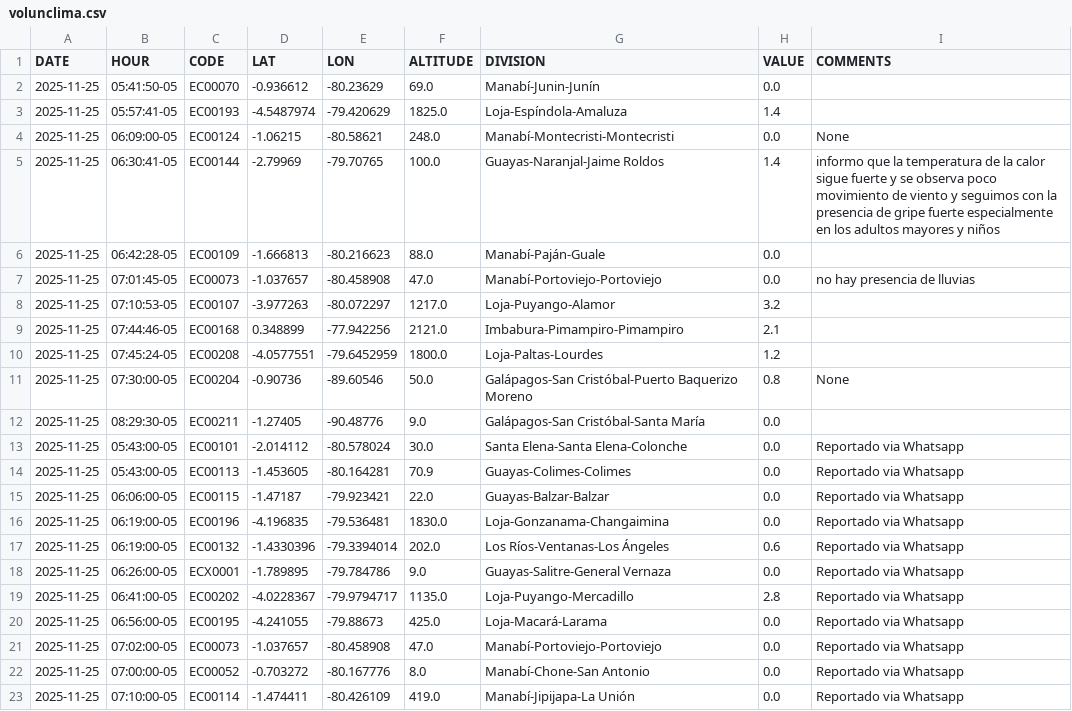
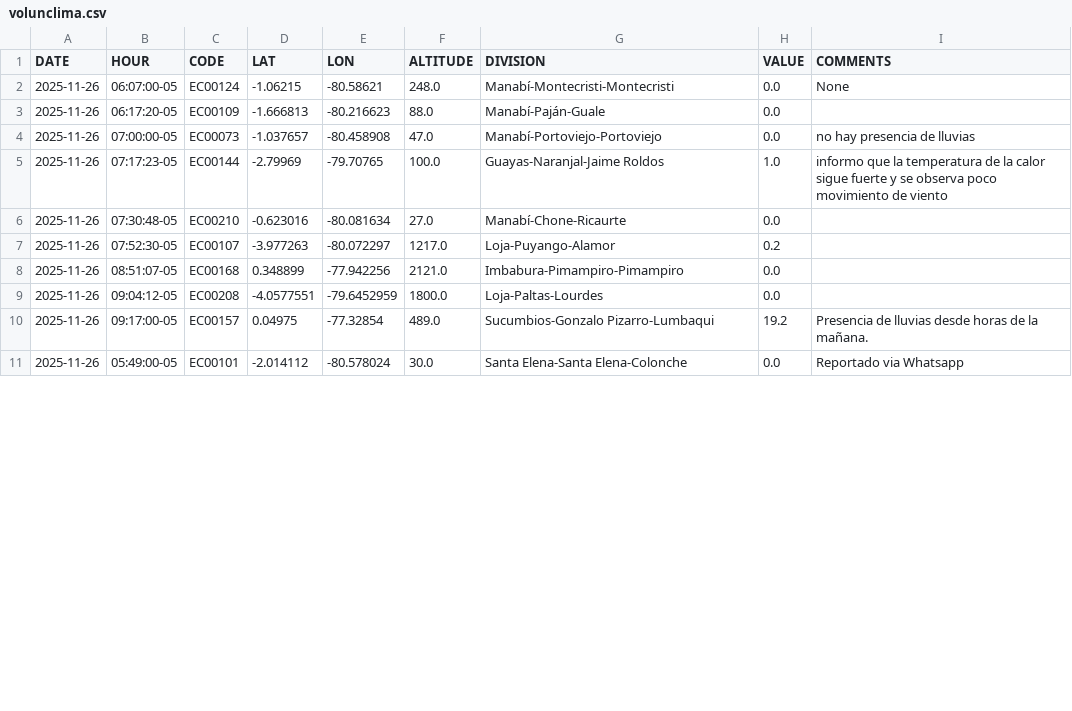
Before and after one commit to DPAINAMHI/tools, a CSV file: volunclima.csv, drawn as a sheet; only a part is shown; the diff covers the shown part only.

```diff
--- a/volunclima.csv
+++ b/volunclima.csv
@@ -1,23 +1,11 @@
 DATE,HOUR,CODE,LAT,LON,ALTITUDE,DIVISION,VALUE,COMMENTS
-2025-11-25,05:41:50-05,EC00070,-0.936612,-80.23629,69.0,Manabí-Junin-Junín,0.0,
-2025-11-25,05:57:41-05,EC00193,-4.5487974,-79.420629,1825.0,Loja-Espíndola-Amaluza,1.4,
-2025-11-25,06:09:00-05,EC00124,-1.06215,-80.58621,248.0,Manabí-Montecristi-Montecristi,0.0,None
-2025-11-25,06:30:41-05,EC00144,-2.79969,-79.70765,100.0,Guayas-Naranjal-Jaime Roldos,1.4,informo que la temperatura de la calor sigue fuerte y se observa poco movimiento de viento y seguimos con la presencia de gripe fuerte especialmente en los adultos mayores y niños
-2025-11-25,06:42:28-05,EC00109,-1.666813,-80.216623,88.0,Manabí-Paján-Guale,0.0,
-2025-11-25,07:01:45-05,EC00073,-1.037657,-80.458908,47.0,Manabí-Portoviejo-Portoviejo,0.0,no hay presencia de lluvias
-2025-11-25,07:10:53-05,EC00107,-3.977263,-80.072297,1217.0,Loja-Puyango-Alamor,3.2,
-2025-11-25,07:44:46-05,EC00168,0.348899,-77.942256,2121.0,Imbabura-Pimampiro-Pimampiro,2.1,
-2025-11-25,07:45:24-05,EC00208,-4.0577551,-79.6452959,1800.0,Loja-Paltas-Lourdes,1.2,
-2025-11-25,07:30:00-05,EC00204,-0.90736,-89.60546,50.0,Galápagos-San Cristóbal-Puerto Baquerizo Moreno,0.8,None
-2025-11-25,08:29:30-05,EC00211,-1.27405,-90.48776,9.0,Galápagos-San Cristóbal-Santa María ,0.0,
-2025-11-25,05:43:00-05,EC00101,-2.014112,-80.578024,30.0,Santa Elena-Santa Elena-Colonche,0.0,Reportado via Whatsapp
-2025-11-25,05:43:00-05,EC00113,-1.453605,-80.164281,70.9,Guayas-Colimes-Colimes,0.0,Reportado via Whatsapp
-2025-11-25,06:06:00-05,EC00115,-1.47187,-79.923421,22.0,Guayas-Balzar-Balzar,0.0,Reportado via Whatsapp
-2025-11-25,06:19:00-05,EC00196,-4.196835,-79.536481,1830.0,Loja-Gonzanama-Changaimina,0.0,Reportado via Whatsapp
-2025-11-25,06:19:00-05,EC00132,-1.4330396,-79.3394014,202.0,Los Ríos-Ventanas-Los Ángeles,0.6,Reportado via Whatsapp
-2025-11-25,06:26:00-05,ECX0001,-1.789895,-79.784786,9.0,Guayas-Salitre-General Vernaza,0.0,Reportado via Whatsapp
-2025-11-25,06:41:00-05,EC00202,-4.0228367,-79.9794717,1135.0,Loja-Puyango-Mercadillo,2.8,Reportado via Whatsapp
-2025-11-25,06:56:00-05,EC00195,-4.241055,-79.88673,425.0,Loja-Macará-Larama,0.0,Reportado via Whatsapp
-2025-11-25,07:02:00-05,EC00073,-1.037657,-80.458908,47.0,Manabí-Portoviejo-Portoviejo,0.0,Reportado via Whatsapp
-2025-11-25,07:00:00-05,EC00052,-0.703272,-80.167776,8.0,Manabí-Chone-San Antonio,0.0,Reportado via Whatsapp
-2025-11-25,07:10:00-05,EC00114,-1.474411,-80.426109,419.0,Manabí-Jipijapa-La Unión,0.0,Reportado via Whatsapp
+2025-11-26,06:07:00-05,EC00124,-1.06215,-80.58621,248.0,Manabí-Montecristi-Montecristi,0.0,None
+2025-11-26,06:17:20-05,EC00109,-1.666813,-80.216623,88.0,Manabí-Paján-Guale,0.0,
+2025-11-26,07:00:00-05,EC00073,-1.037657,-80.458908,47.0,Manabí-Portoviejo-Portoviejo,0.0,no hay presencia de lluvias
+2025-11-26,07:17:23-05,EC00144,-2.79969,-79.70765,100.0,Guayas-Naranjal-Jaime Roldos,1.0,informo que la temperatura de la calor sigue fuerte y se observa poco movimiento de viento
+2025-11-26,07:30:48-05,EC00210,-0.623016,-80.081634,27.0,Manabí-Chone-Ricaurte,0.0,
+2025-11-26,07:52:30-05,EC00107,-3.977263,-80.072297,1217.0,Loja-Puyango-Alamor,0.2,
+2025-11-26,08:51:07-05,EC00168,0.348899,-77.942256,2121.0,Imbabura-Pimampiro-Pimampiro,0.0,
+2025-11-26,09:04:12-05,EC00208,-4.0577551,-79.6452959,1800.0,Loja-Paltas-Lourdes,0.0,
+2025-11-26,09:17:00-05,EC00157,0.04975,-77.32854,489.0,Sucumbios-Gonzalo Pizarro-Lumbaqui,19.2,Presencia de lluvias desde horas de la mañana.
+2025-11-26,05:49:00-05,EC00101,-2.014112,-80.578024,30.0,Santa Elena-Santa Elena-Colonche,0.0,Reportado via Whatsapp
```
Also changed, not shown: 1 added row elsewhere in this file, 1 other file.
